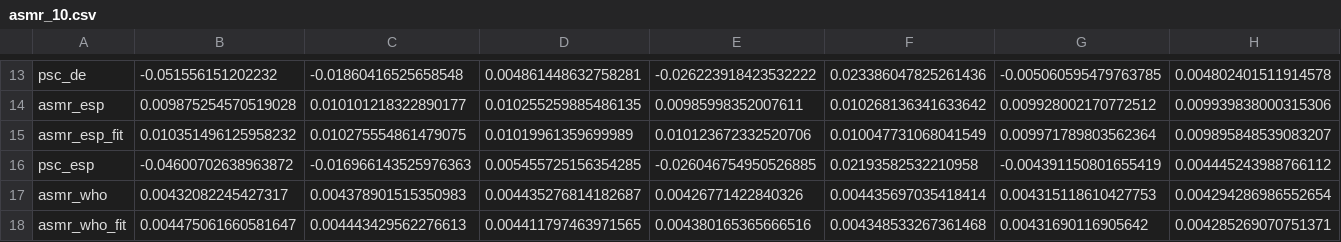
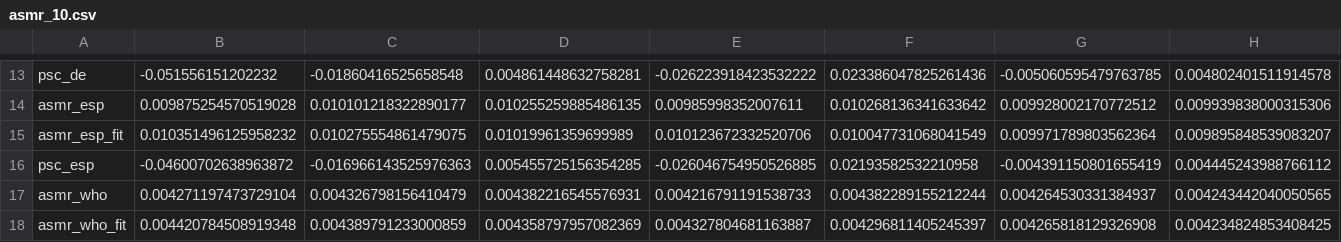
Before and after one commit to MartinSauter/Death_counts_vs_ASMR_Germany, a CSV file: data_proc/cmr/asmr_10.csv, drawn as a sheet; only a part is shown, gaps mark what is left out; the diff covers the shown part only; the diff names each change by its address in the sheet, - before the commit and + after, or states it on an @@ line.

```diff
--- a/data_proc/cmr/asmr_10.csv
+++ b/data_proc/cmr/asmr_10.csv
-B17: 0.00432082245427317
+B17: 0.004271197473729104
-C17: 0.004378901515350983
+C17: 0.004326798156410479
-D17: 0.004435276814182687
+D17: 0.004382216545576931
-E17: 0.00426771422840326
+E17: 0.004216791191538733
-F17: 0.004435697035418414
+F17: 0.004382289155212244
-G17: 0.004315118610427753
+G17: 0.004264530331384937
-H17: 0.004294286986552654
+H17: 0.004243442040050565
-B18: 0.004475061660581647
+B18: 0.004420784508919348
-C18: 0.004443429562276613
+C18: 0.004389791233000859
-D18: 0.004411797463971565
+D18: 0.004358797957082369
-E18: 0.004380165365666516
+E18: 0.004327804681163887
-F18: 0.004348533267361468
+F18: 0.004296811405245397
-G18: 0.00431690116905642
+G18: 0.004265818129326908
-H18: 0.004285269070751371
+H18: 0.004234824853408425
```
Also changed, not shown: 28 edited cells elsewhere in this file, std_pops/who15/who15_10.csv, 35 other files.
